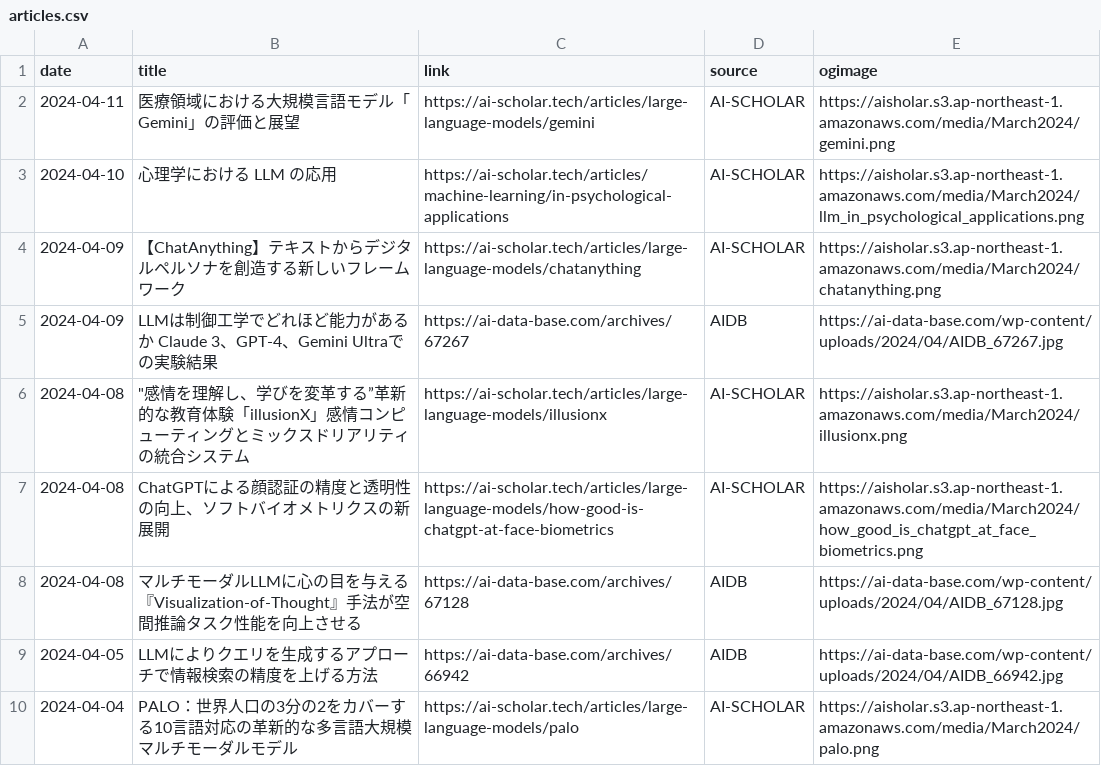
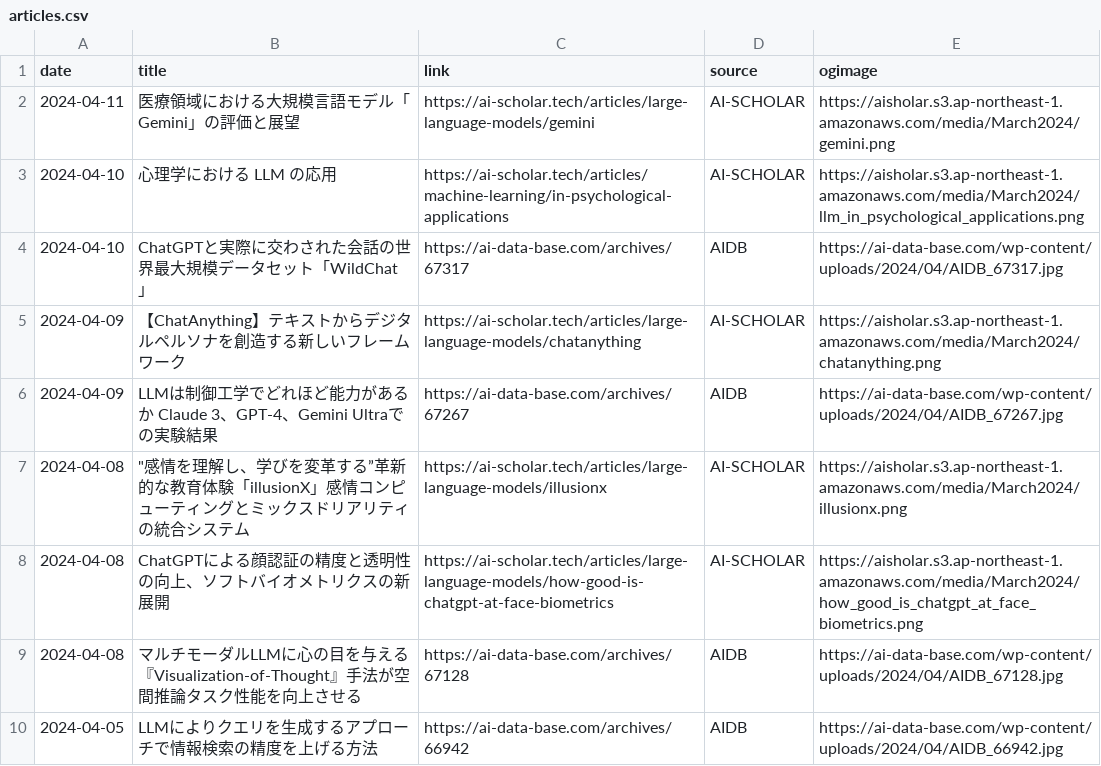
Before and after one commit to kdingn/news-page, a CSV file: src/assets/articles.csv, drawn as a sheet; only a part is shown; the shorter side is filled out with more unchanged rows; the diff names each change by its address in the sheet, - before the commit and + after, or states it on an @@ line.

```diff
--- a/src/assets/articles.csv
+++ b/src/assets/articles.csv
+row 4: 2024-04-10 | ChatGPTと実際に交わされた会話の世界最大規模データセット「WildChat」 | https://ai-data-base.com/archives/67317 | AIDB | https://ai-data-base.com/wp-content/uploads/2024/04/AIDB_67317.jpg
```
